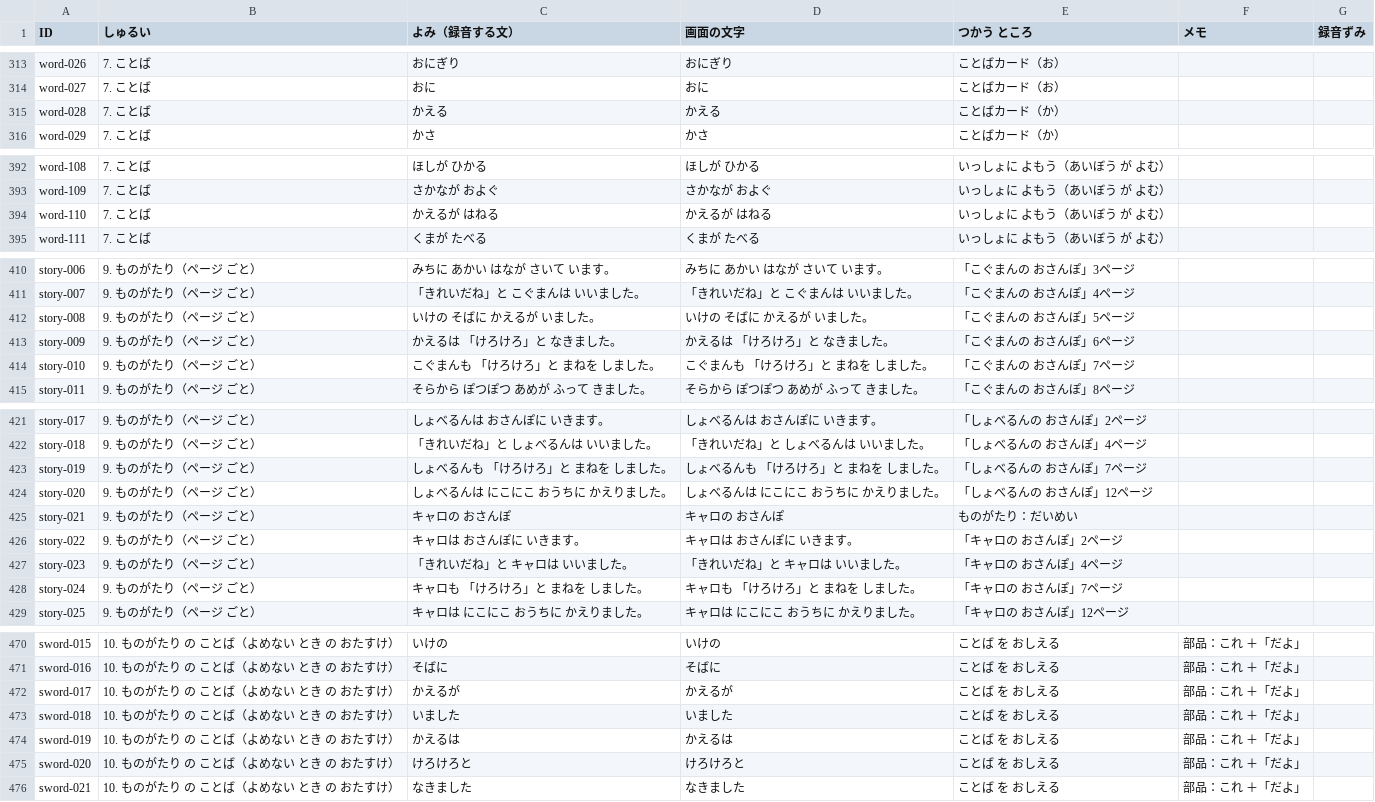
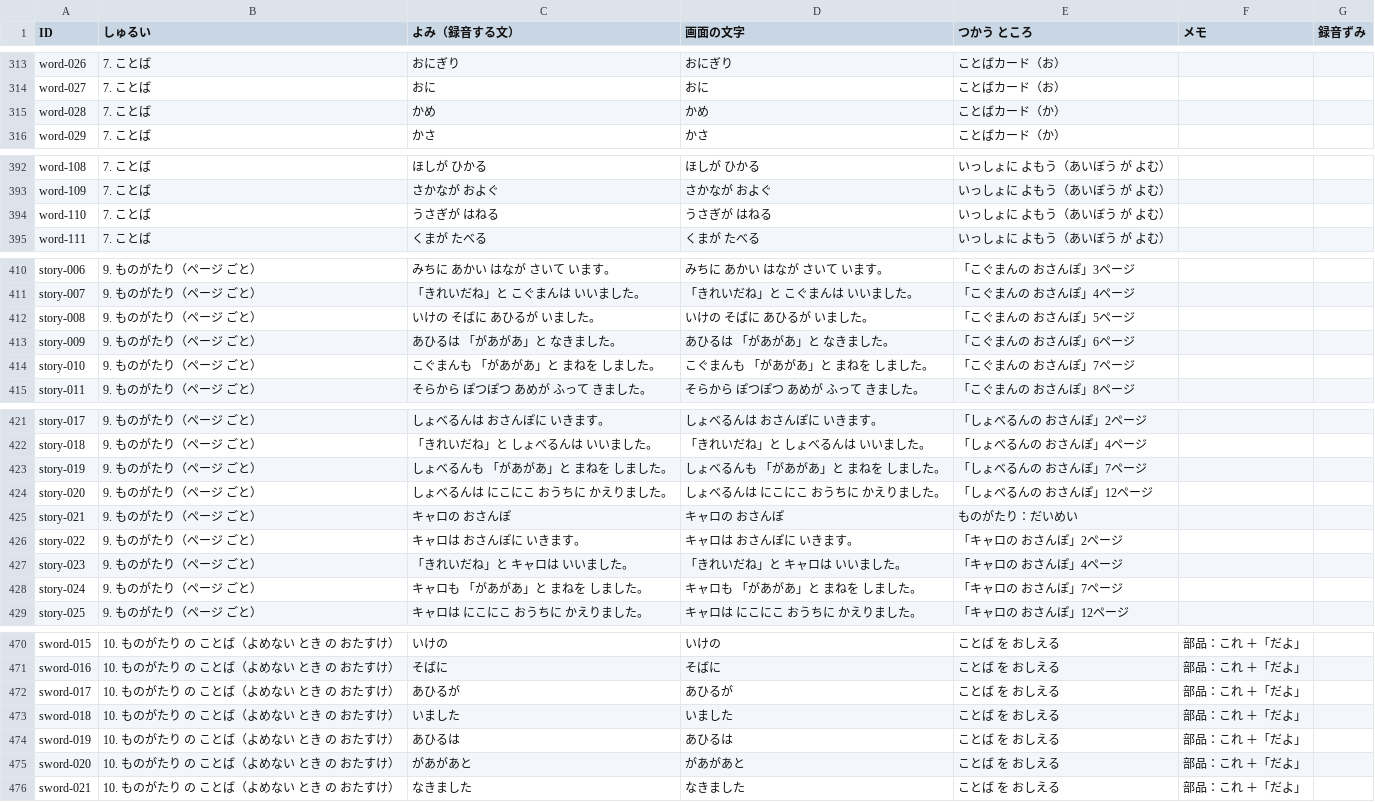
Before and after one commit to matsudevwork-beep/matsudevwork-beep.github.io, a CSV file: docs/voice-script.csv, drawn as a sheet; only a part is shown, gaps mark what is left out; the diff covers the shown part only.

```diff
--- a/docs/voice-script.csv
+++ b/docs/voice-script.csv
@@ -314,3 +314,3 @@
 "word-027","7. ことば","おに","おに","ことばカード（お）","",""
-"word-028","7. ことば","かえる","かえる","ことばカード（か）","",""
+"word-028","7. ことば","かめ","かめ","ことばカード（か）","",""
 "word-029","7. ことば","かさ","かさ","ことばカード（か）","",""
@@ -393,3 +393,3 @@
 "word-109","7. ことば","さかなが およぐ","さかなが およぐ","いっしょに よもう（あいぼう が よむ）","",""
-"word-110","7. ことば","かえるが はねる","かえるが はねる","いっしょに よもう（あいぼう が よむ）","",""
+"word-110","7. ことば","うさぎが はねる","うさぎが はねる","いっしょに よもう（あいぼう が よむ）","",""
 "word-111","7. ことば","くまが たべる","くまが たべる","いっしょに よもう（あいぼう が よむ）","",""
@@ -411,5 +411,5 @@
 "story-007","9. ものがたり（ページ ごと）","「きれいだね」と こぐまんは いいました。","「きれいだね」と こぐまんは いいました。","「こぐまんの おさんぽ」4ページ","",""
-"story-008","9. ものがたり（ページ ごと）","いけの そばに かえるが いました。","いけの そばに かえるが いました。","「こぐまんの おさんぽ」5ページ","",""
-"story-009","9. ものがたり（ページ ごと）","かえるは 「けろけろ」と なきました。","かえるは 「けろけろ」と なきました。","「こぐまんの おさんぽ」6ページ","",""
-"story-010","9. ものがたり（ページ ごと）","こぐまんも 「けろけろ」と まねを しました。","こぐまんも 「けろけろ」と まねを しました。","「こぐまんの おさんぽ」7ページ","",""
+"story-008","9. ものがたり（ページ ごと）","いけの そばに あひるが いました。","いけの そばに あひるが いました。","「こぐまんの おさんぽ」5ページ","",""
+"story-009","9. ものがたり（ページ ごと）","あひるは 「があがあ」と なきました。","あひるは 「があがあ」と なきました。","「こぐまんの おさんぽ」6ページ","",""
+"story-010","9. ものがたり（ページ ごと）","こぐまんも 「があがあ」と まねを しました。","こぐまんも 「があがあ」と まねを しました。","「こぐまんの おさんぽ」7ページ","",""
 "story-011","9. ものがたり（ページ ごと）","そらから ぽつぽつ あめが ふって きました。","そらから ぽつぽつ あめが ふって きました。","「こぐまんの おさんぽ」8ページ","",""
@@ -422,3 +422,3 @@
 "story-018","9. ものがたり（ページ ごと）","「きれいだね」と しょべるんは いいました。","「きれいだね」と しょべるんは いいました。","「しょべるんの おさんぽ」4ページ","",""
-"story-019","9. ものがたり（ページ ごと）","しょべるんも 「けろけろ」と まねを しました。","しょべるんも 「けろけろ」と まねを しました。","「しょべるんの おさんぽ」7ページ","",""
+"story-019","9. ものがたり（ページ ごと）","しょべるんも 「があがあ」と まねを しました。","しょべるんも 「があがあ」と まねを しました。","「しょべるんの おさんぽ」7ページ","",""
 "story-020","9. ものがたり（ページ ごと）","しょべるんは にこにこ おうちに かえりました。","しょべるんは にこにこ おうちに かえりました。","「しょべるんの おさんぽ」12ページ","",""
@@ -427,3 +427,3 @@
 "story-023","9. ものがたり（ページ ごと）","「きれいだね」と キャロは いいました。","「きれいだね」と キャロは いいました。","「キャロの おさんぽ」4ページ","",""
-"story-024","9. ものがたり（ページ ごと）","キャロも 「けろけろ」と まねを しました。","キャロも 「けろけろ」と まねを しました。","「キャロの おさんぽ」7ページ","",""
+"story-024","9. ものがたり（ページ ごと）","キャロも 「があがあ」と まねを しました。","キャロも 「があがあ」と まねを しました。","「キャロの おさんぽ」7ページ","",""
 "story-025","9. ものがたり（ページ ごと）","キャロは にこにこ おうちに かえりました。","キャロは にこにこ おうちに かえりました。","「キャロの おさんぽ」12ページ","",""
@@ -471,6 +471,6 @@
 "sword-016","10. ものがたり の ことば（よめない とき の おたすけ）","そばに","そばに","ことば を おしえる","部品：これ ＋「だよ」",""
-"sword-017","10. ものがたり の ことば（よめない とき の おたすけ）","かえるが","かえるが","ことば を おしえる","部品：これ ＋「だよ」",""
+"sword-017","10. ものがたり の ことば（よめない とき の おたすけ）","あひるが","あひるが","ことば を おしえる","部品：これ ＋「だよ」",""
 "sword-018","10. ものがたり の ことば（よめない とき の おたすけ）","いました","いました","ことば を おしえる","部品：これ ＋「だよ」",""
-"sword-019","10. ものがたり の ことば（よめない とき の おたすけ）","かえるは","かえるは","ことば を おしえる","部品：これ ＋「だよ」",""
-"sword-020","10. ものがたり の ことば（よめない とき の おたすけ）","けろけろと","けろけろと","ことば を おしえる","部品：これ ＋「だよ」",""
+"sword-019","10. ものがたり の ことば（よめない とき の おたすけ）","あひるは","あひるは","ことば を おしえる","部品：これ ＋「だよ」",""
+"sword-020","10. ものがたり の ことば（よめない とき の おたすけ）","があがあと","があがあと","ことば を おしえる","部品：これ ＋「だよ」",""
 "sword-021","10. ものがたり の ことば（よめない とき の おたすけ）","なきました","なきました","ことば を おしえる","部品：これ ＋「だよ」",""
```
Also changed, not shown: 2 edited cells elsewhere in this file, docs/parts-list.csv, 9 other files.
